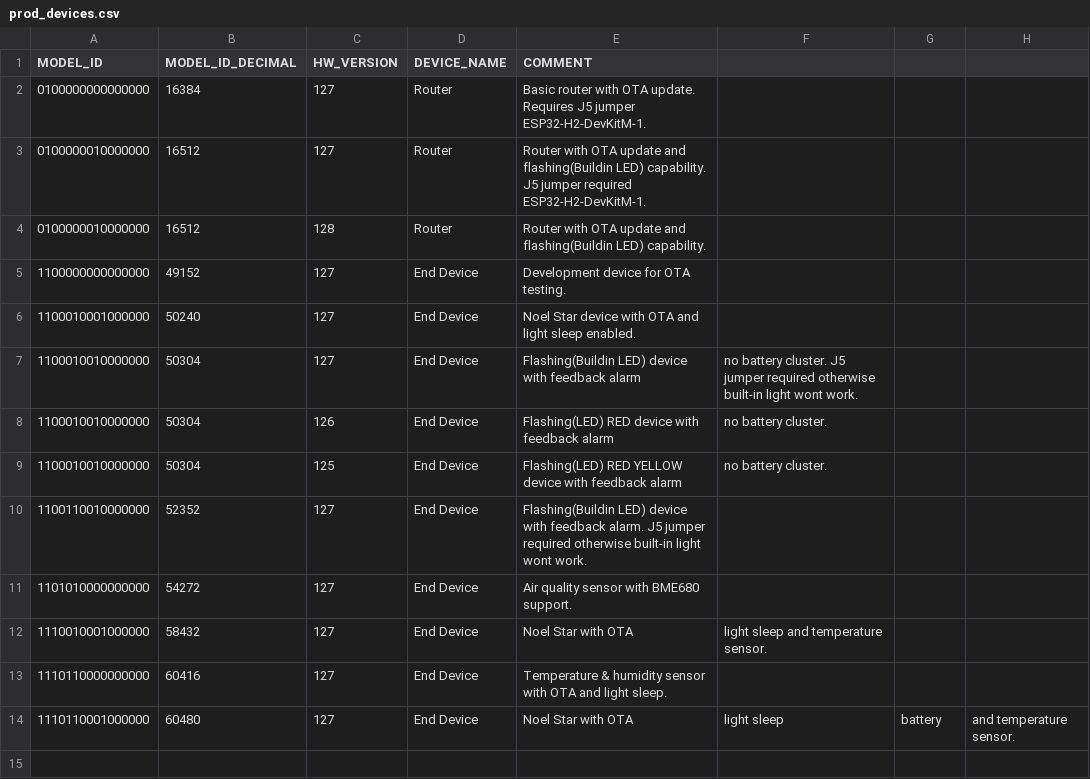
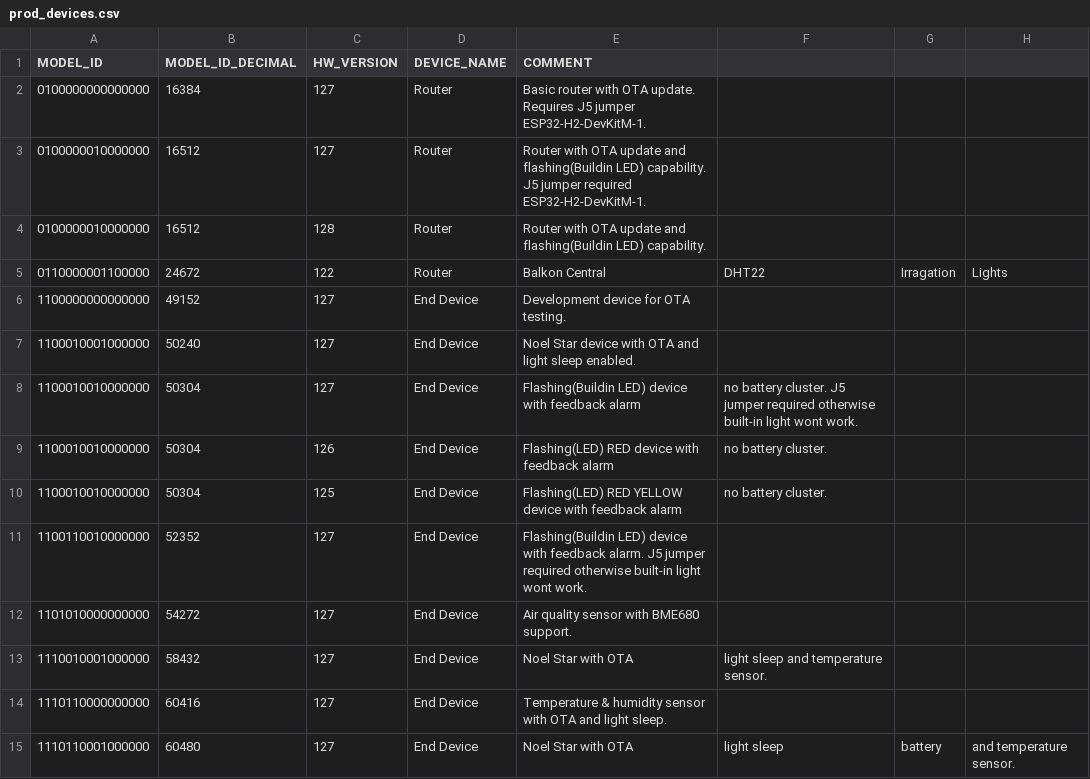
Before and after one commit to vedatbotuk/botuk_zigbee, a CSV file: prod_devices.csv, drawn as a sheet.

```diff
--- a/prod_devices.csv
+++ b/prod_devices.csv
@@ -4,2 +4,3 @@ MODEL_ID,         MODEL_ID_DECIMAL, HW_VERSION, DEVICE_NAME,  COMMENT
 0100000010000000, 16512,            128,        Router,       Router with OTA update and flashing(Buildin LED) capability.
+0110000001100000, 24672,            122,        Router,       Balkon Central, DHT22, Irragation, Lights
 1100000000000000, 49152,            127,        End Device,   Development device for OTA testing.
```
Also changed, not shown: 13 other files.
